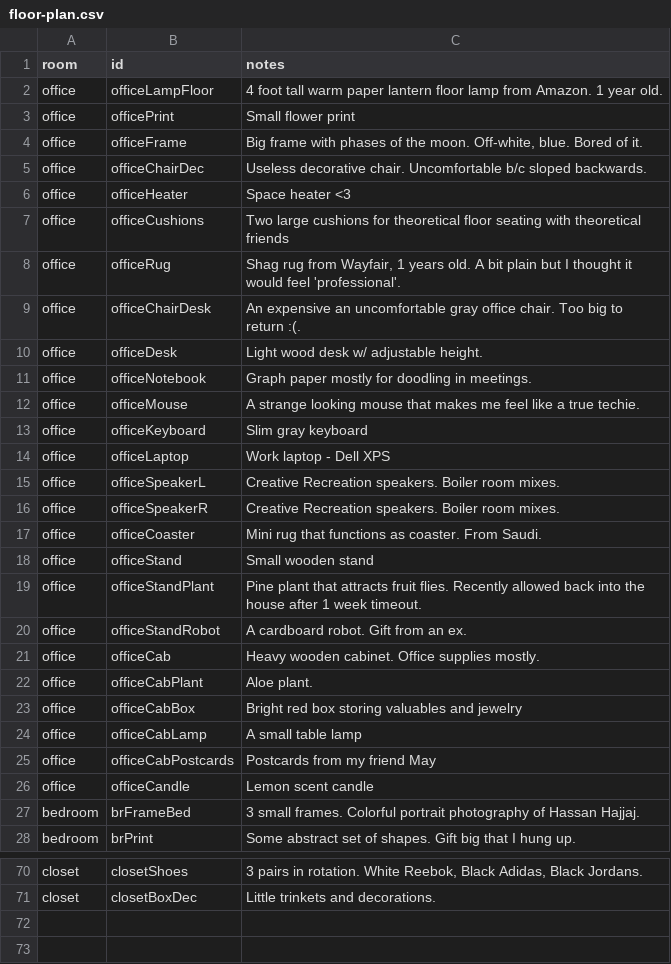
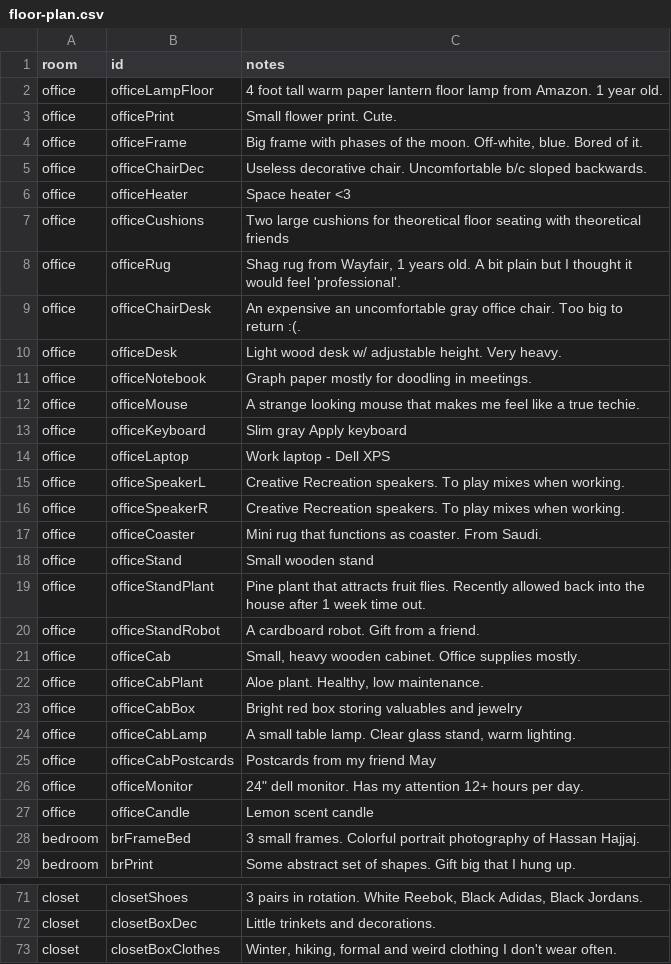
Before and after one commit to omar-nema/parsons-coding-self, a CSV file: final/pages/floor-plan/floor-plan.csv, drawn as a sheet; only a part is shown, gaps mark what is left out; the diff covers the shown part only.

```diff
--- a/final/pages/floor-plan/floor-plan.csv
+++ b/final/pages/floor-plan/floor-plan.csv
@@ -2,3 +2,3 @@ room,id,notes
 office,officeLampFloor,4 foot tall warm paper lantern floor lamp from Amazon. 1 year old.
-office,officePrint,Small flower print
+office,officePrint,Small flower print. Cute.
 office,officeFrame,"Big frame with phases of the moon. Off-white, blue. Bored of it."
@@ -9,18 +9,19 @@ office,officeRug,"Shag rug from Wayfair, 1 years old. A bit plain but I thought
 office,officeChairDesk,An expensive an uncomfortable gray office chair. Too big to return :(.
-office,officeDesk,Light wood desk w/ adjustable height.
+office,officeDesk,Light wood desk w/ adjustable height. Very heavy.
 office,officeNotebook,Graph paper mostly for doodling in meetings.
 office,officeMouse,A strange looking mouse that makes me feel like a true techie.
-office,officeKeyboard,Slim gray keyboard
+office,officeKeyboard,Slim gray Apply keyboard
 office,officeLaptop,Work laptop - Dell XPS
-office,officeSpeakerL,Creative Recreation speakers. Boiler room mixes.
-office,officeSpeakerR,Creative Recreation speakers. Boiler room mixes.
+office,officeSpeakerL,Creative Recreation speakers. To play mixes when working.
+office,officeSpeakerR,Creative Recreation speakers. To play mixes when working.
 office,officeCoaster,Mini rug that functions as coaster. From Saudi.
 office,officeStand,Small wooden stand
-office,officeStandPlant,Pine plant that attracts fruit flies. Recently allowed back into the house after 1 week timeout.
-office,officeStandRobot,A cardboard robot. Gift from an ex.
-office,officeCab,Heavy wooden cabinet. Office supplies mostly.
-office,officeCabPlant,Aloe plant.
+office,officeStandPlant,Pine plant that attracts fruit flies. Recently allowed back into the house after 1 week time out.
+office,officeStandRobot,A cardboard robot. Gift from a friend.
+office,officeCab,"Small, heavy wooden cabinet. Office supplies mostly."
+office,officeCabPlant,"Aloe plant. Healthy, low maintenance."
 office,officeCabBox,Bright red box storing valuables and jewelry
-office,officeCabLamp,A small table lamp
+office,officeCabLamp,"A small table lamp. Clear glass stand, warm lighting."
 office,officeCabPostcards,Postcards from my friend May
+office,officeMonitor,"24"" dell monitor. Has my attention 12+ hours per day."
 office,officeCandle,Lemon scent candle
@@ -71 +72,2 @@ closet,closetShoes,"3 pairs in rotation. White Reebok, Black Adidas, Black Jorda
 closet,closetBoxDec,Little trinkets and decorations.
+closet,closetBoxClothes,"Winter, hiking, formal and weird clothing I don't wear often."
```
Also changed, not shown: 7 edited cells elsewhere in this file, final/pages/journal-abstraction/journal-abstraction.csv, final/pages/journal-abstraction/rawfragments.csv, 20 other files.
